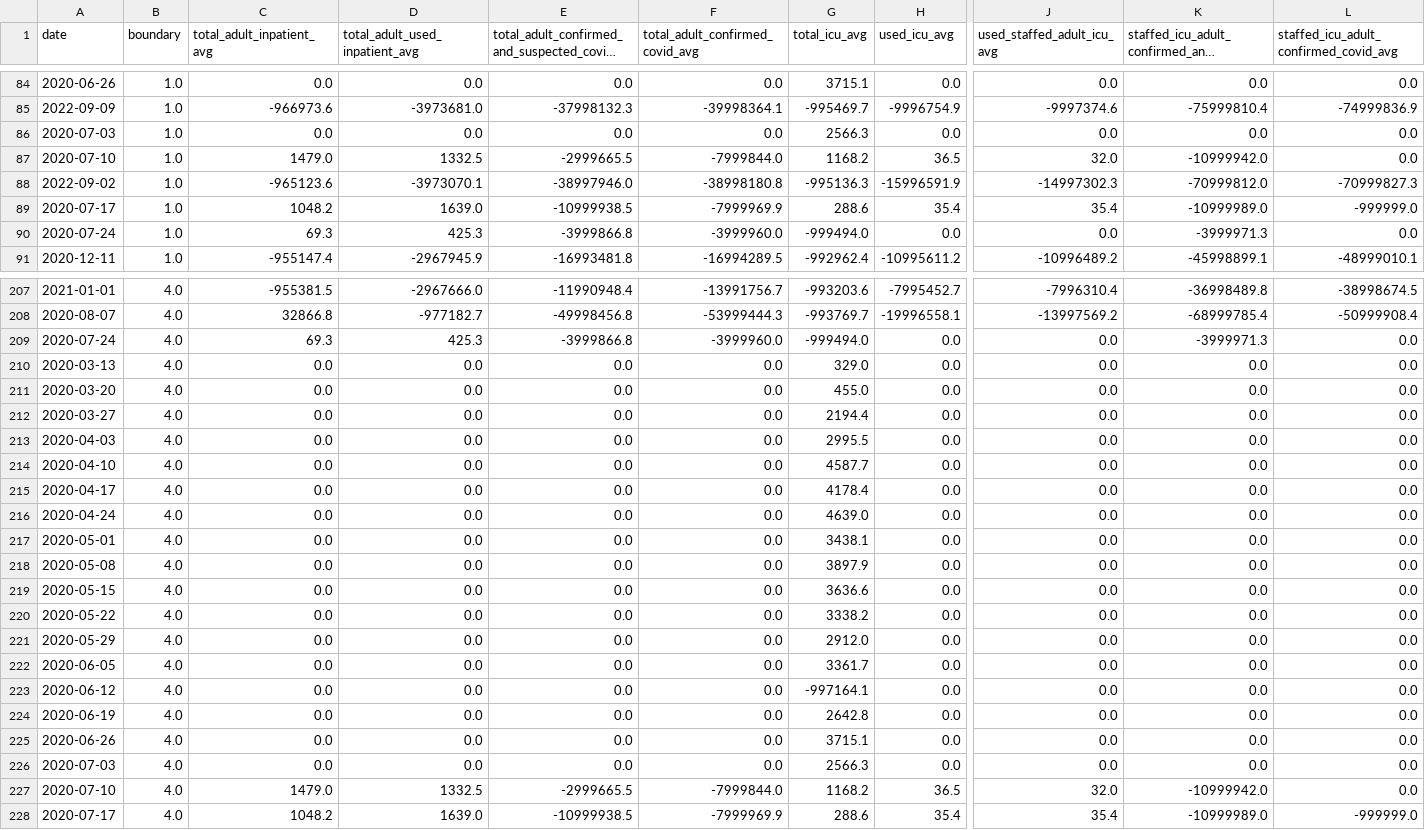
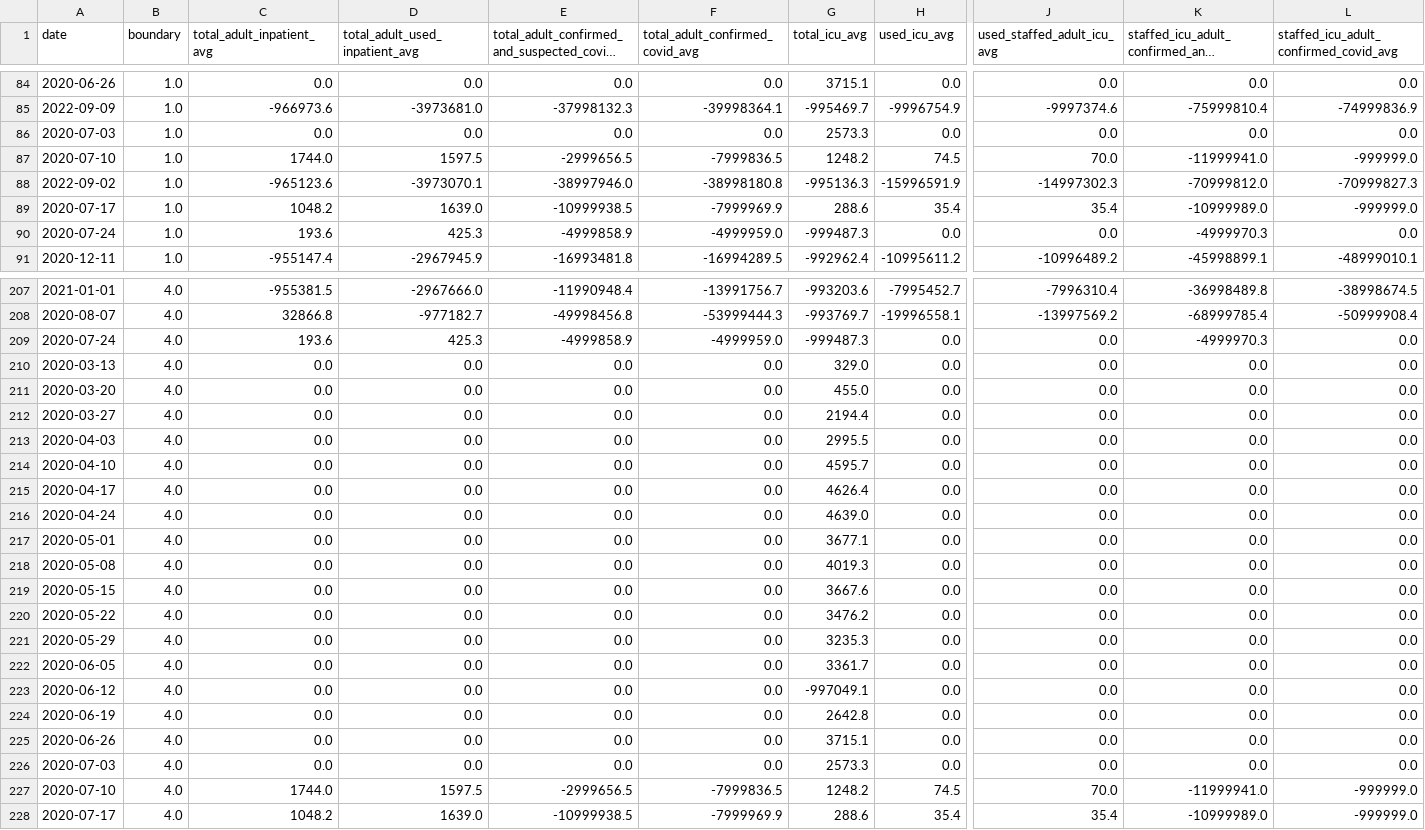
Before and after one commit to DLab/PoC-NY-data, a CSV file: output/Hospital-Data/hospitalData_State_NY.csv, drawn as a sheet; only a part is shown, gaps mark what is left out; long unchanged cells end in …; removed rows and columns are numbered as before the commit, all else as after; rows hold the shown columns only; the diff covers the shown part only; the diff names each change by its address in the sheet, - before the commit and + after, or states it on an @@ line.

```diff
--- a/output/Hospital-Data/hospitalData_State_NY.csv
+++ b/output/Hospital-Data/hospitalData_State_NY.csv
-G86 (total_icu_avg): 2566.3
+G86 (total_icu_avg): 2573.3
-row 87: 2020-07-10 | 1.0 | 1479.0 | 1332.5 | -2999665.5 | -7999844.0 | 1168.2 | 36.5 | 32.0 | -10999942.0 | 0.0
+row 87: 2020-07-10 | 1.0 | 1744.0 | 1597.5 | -2999656.5 | -7999836.5 | 1248.2 | 74.5 | 70.0 | -11999941.0 | -999999.0
-C90 (total_adult_inpatient_avg): 69.3
+C90 (total_adult_inpatient_avg): 193.6
-E90: -3999866.8
+E90: -4999858.9
-F90 (total_adult_confirmed_covid_avg): -3999960.0
+F90 (total_adult_confirmed_covid_avg): -4999959.0
-G90 (total_icu_avg): -999494.0
+G90 (total_icu_avg): -999487.3
-K90: -3999971.3
+K90: -4999970.3
-C209 (total_adult_inpatient_avg): 69.3
+C209 (total_adult_inpatient_avg): 193.6
-E209: -3999866.8
+E209: -4999858.9
-F209 (total_adult_confirmed_covid_avg): -3999960.0
+F209 (total_adult_confirmed_covid_avg): -4999959.0
-G209 (total_icu_avg): -999494.0
+G209 (total_icu_avg): -999487.3
-K209: -3999971.3
+K209: -4999970.3
-G214 (total_icu_avg): 4587.7
+G214 (total_icu_avg): 4595.7
-G215 (total_icu_avg): 4178.4
+G215 (total_icu_avg): 4626.4
-G217 (total_icu_avg): 3438.1
+G217 (total_icu_avg): 3677.1
-G218 (total_icu_avg): 3897.9
+G218 (total_icu_avg): 4019.3
-G219 (total_icu_avg): 3636.6
+G219 (total_icu_avg): 3667.6
-G220 (total_icu_avg): 3338.2
+G220 (total_icu_avg): 3476.2
-G221 (total_icu_avg): 2912.0
+G221 (total_icu_avg): 3235.3
-G223 (total_icu_avg): -997164.1
+G223 (total_icu_avg): -997049.1
-G226 (total_icu_avg): 2566.3
+G226 (total_icu_avg): 2573.3
-row 227: 2020-07-10 | 4.0 | 1479.0 | 1332.5 | -2999665.5 | -7999844.0 | 1168.2 | 36.5 | 32.0 | -10999942.0 | 0.0
+row 227: 2020-07-10 | 4.0 | 1744.0 | 1597.5 | -2999656.5 | -7999836.5 | 1248.2 | 74.5 | 70.0 | -11999941.0 | -999999.0
```
Also changed, not shown: 8 edited cells elsewhere in this file, 2 other files.
